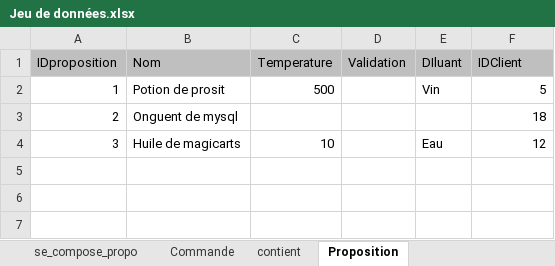
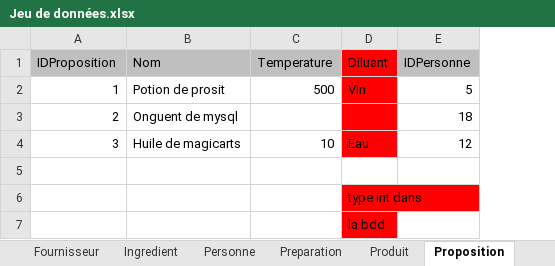
Before and after one commit to petergiromagny/GiselleMagicArts, an Excel workbook: Jeu de données.xlsx, sheet Proposition, drawn as a sheet; values as stored, in another font and other column widths than the file's, no borders; removed rows and columns are numbered as before the commit, all else as after; the diff names each change by its address in the sheet, - before the commit and + after, or states it on an @@ line.

```diff
--- a/Jeu de données.xlsx (sheet Proposition)
+++ b/Jeu de données.xlsx (sheet Proposition)
-column D (Validation), empty
-A1: IDproposition
+A1: IDProposition
-D1: DIluant
+D1: Diluant
-D1 fill: #BFBFBF
+D1 fill: #FF0000
-E1: IDClient
+E1: IDPersonne
-D2:D4 fill: none
+D2:D4 fill: #FF0000
+row 5: (empty)
+row 6:  |  |  | type int dans
+row 7:  |  |  | la bdd
```
Also changed, not shown: sheet Stock, sheet Personne, sheet Fournisseur, sheet contient, sheet Recipient, sheet Commande, 3 more sheets, other sheet tabs.
